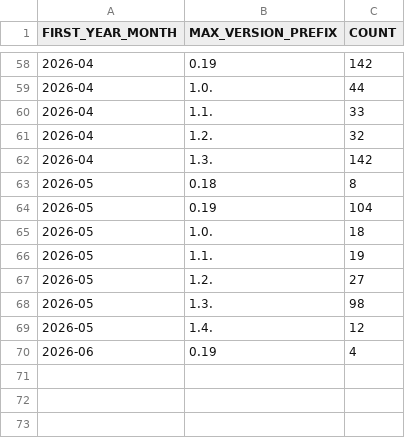
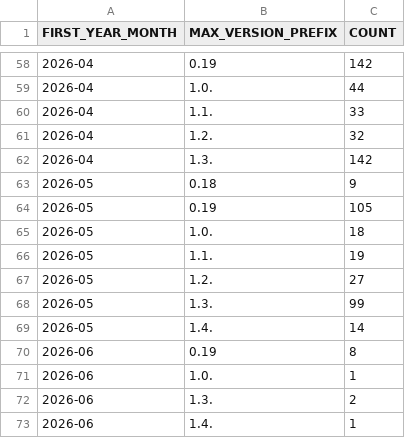
Before and after one commit to DimedS/kedro-pycafe-data, a CSV file: data/02_intermediate/new_kedro_users_monthly.csv, drawn as a sheet; only a part is shown, gaps mark what is left out.

```diff
--- a/data/02_intermediate/new_kedro_users_monthly.csv
+++ b/data/02_intermediate/new_kedro_users_monthly.csv
@@ -62,4 +62,4 @@ FIRST_YEAR_MONTH,MAX_VERSION_PREFIX,COUNT
 2026-04,1.3.,142
-2026-05,0.18,8
-2026-05,0.19,104
+2026-05,0.18,9
+2026-05,0.19,105
 2026-05,1.0.,18
@@ -67,4 +67,7 @@ FIRST_YEAR_MONTH,MAX_VERSION_PREFIX,COUNT
 2026-05,1.2.,27
-2026-05,1.3.,98
-2026-05,1.4.,12
-2026-06,0.19,4
+2026-05,1.3.,99
+2026-05,1.4.,14
+2026-06,0.19,8
+2026-06,1.0.,1
+2026-06,1.3.,2
+2026-06,1.4.,1
```
Also changed, not shown: data/02_intermediate/kedro_commands_mau.csv, data/02_intermediate/kedro_plugins_mau.csv, 1 other file.
